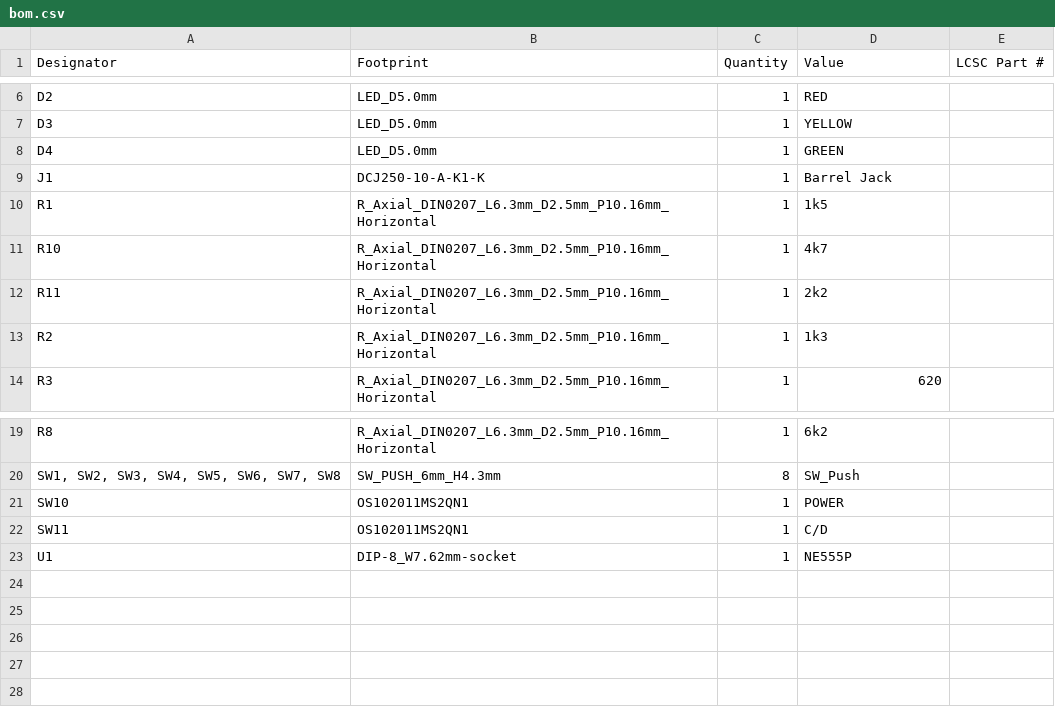
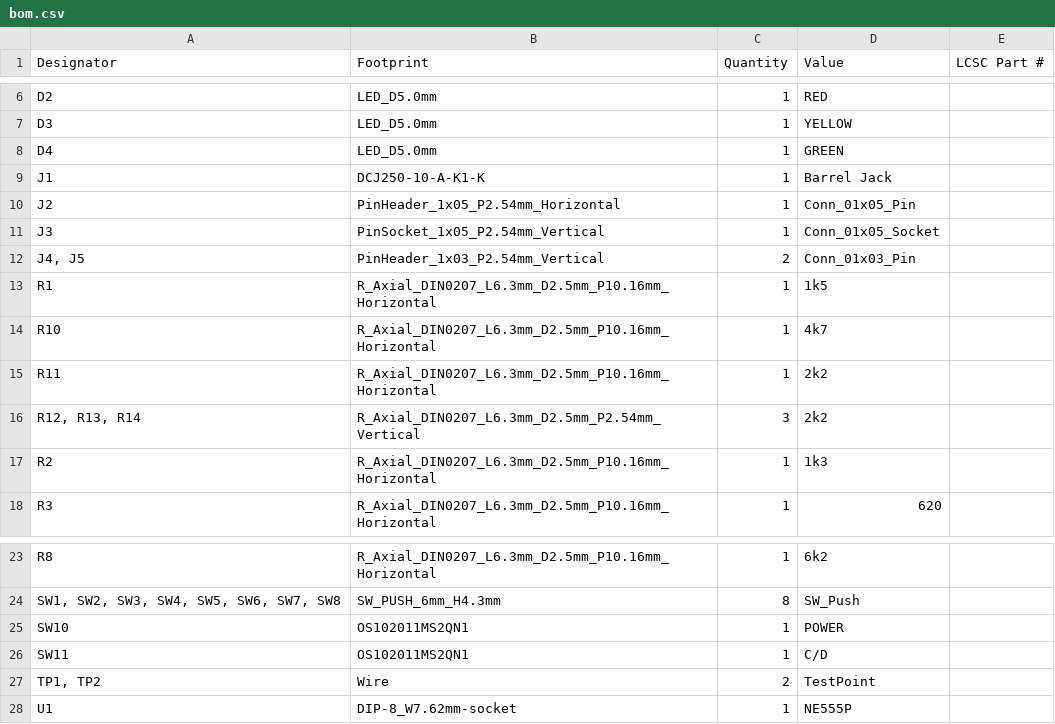
Before and after one commit to jkordek1/TVZSolderingPracticeKit, a CSV file: KiCAD Files/production/bom.csv, drawn as a sheet; only a part is shown, gaps mark what is left out; the diff names each change by its address in the sheet, - before the commit and + after, or states it on an @@ line.

```diff
--- a/KiCAD Files/production/bom.csv
+++ b/KiCAD Files/production/bom.csv
+row 10: J2 | PinHeader_1x05_P2.54mm_Horizontal | 1 | Conn_01x05_Pin
+row 11: J3 | PinSocket_1x05_P2.54mm_Vertical | 1 | Conn_01x05_Socket
+row 12: J4, J5 | PinHeader_1x03_P2.54mm_Vertical | 2 | Conn_01x03_Pin
+row 16: R12, R13, R14 | R_Axial_DIN0207_L6.3mm_D2.5mm_P2.54mm_Vertical | 3 | 2k2
+row 27: TP1, TP2 | Wire | 2 | TestPoint
```
Also changed, not shown: KiCAD Files/production/positions.csv, 6 other files.
